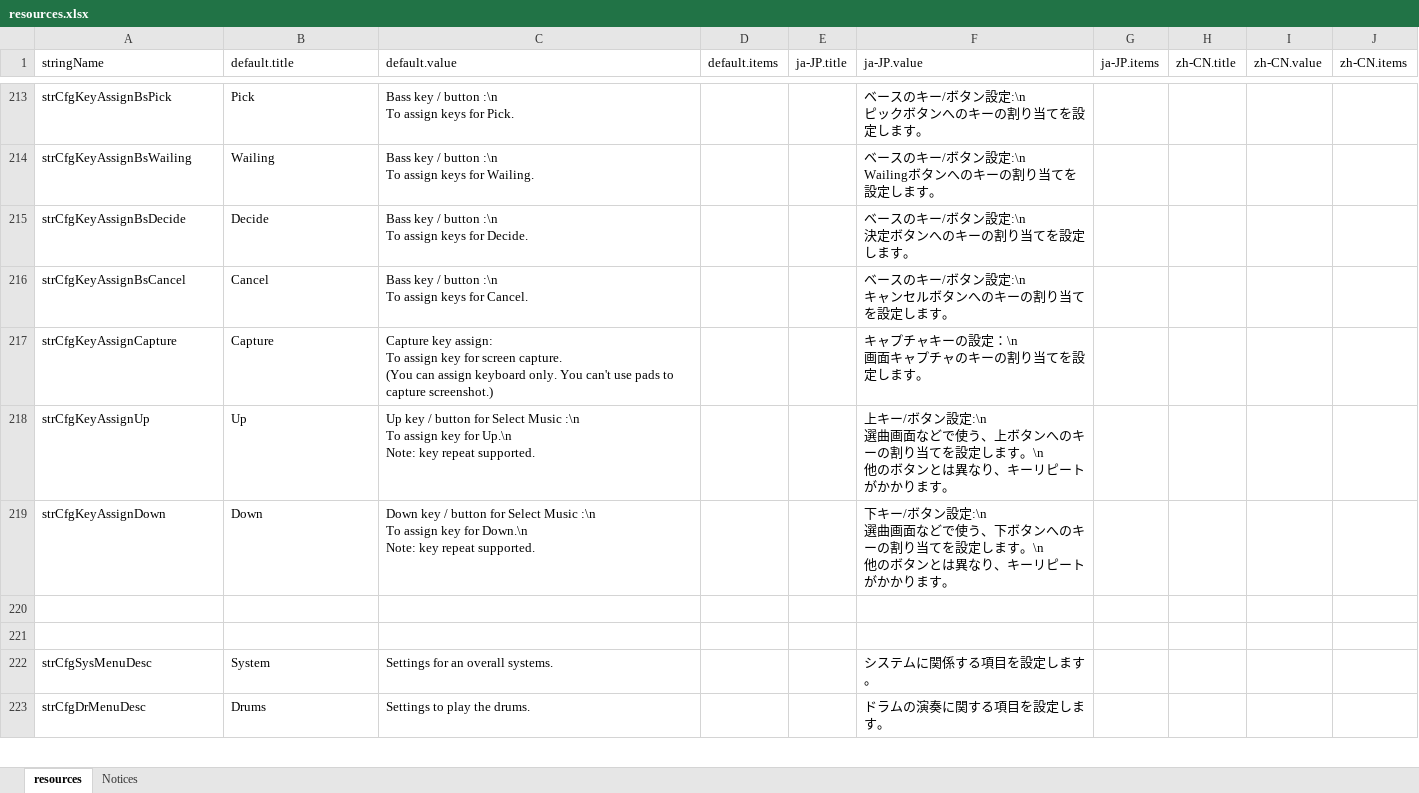
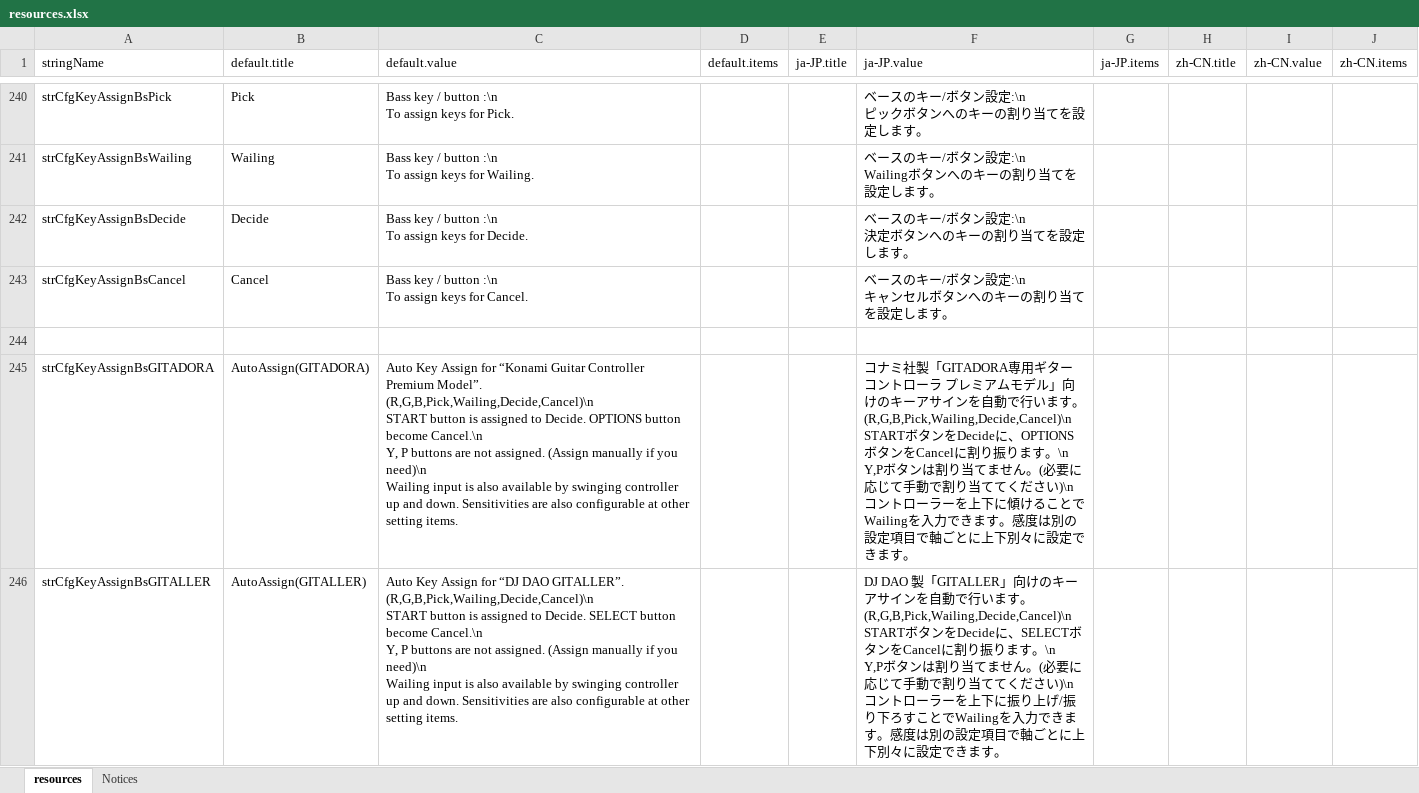
Before and after one commit to hugetiny/DTXMania, an Excel workbook: RuntimeResources/System/resources.xlsx, sheet resources, drawn as a sheet; only a part is shown, gaps mark what is left out; the shorter side is filled out with more unchanged rows; values as stored, in another font and other column widths than the file's, no cell formats; ↵ is a line break in a cell; the diff covers the shown part only; the diff names each change by its address in the sheet, - before the commit and + after, or states it on an @@ line.

```diff
--- a/RuntimeResources/System/resources.xlsx (sheet resources)
+++ b/RuntimeResources/System/resources.xlsx (sheet resources)
+row 244: (empty)
+row 245: strCfgKeyAssignBsGITADORA | AutoAssign(GITADORA) | Auto Key Assign for “Konami Guitar Controller Premium Model”. ↵ (R,G,B,Pick,Wailing,Decide,Cancel)\n ↵ START button is assigned to Decide. OPTIONS button become Cancel.\n ↵ Y, P buttons are not assigned. (Assign manually if you need)\n ↵ Wailing input is also available by swinging controller up and down. Sensitivities are also configurable at other setting items. |  |  | コナミ社製「GITADORA専用ギターコントローラ プレミアムモデル」向けのキーアサインを自動で行います。(R,G,B,Pick,Wailing,Decide,Cancel)\n ↵ STARTボタンをDecideに、OPTIONSボタンをCancelに割り振ります。\n ↵ Y,Pボタンは割り当てません。(必要に応じて手動で割り当ててください)\n ↵ コントローラーを上下に傾けることでWailingを入力できます。感度は別の設定項目で軸ごとに上下別々に設定できます。
+row 246: strCfgKeyAssignBsGITALLER | AutoAssign(GITALLER) | Auto Key Assign for “DJ DAO GITALLER”. ↵ (R,G,B,Pick,Wailing,Decide,Cancel)\n ↵ START button is assigned to Decide. SELECT button become Cancel.\n ↵ Y, P buttons are not assigned. (Assign manually if you need)\n ↵ Wailing input is also available by swinging controller up and down. Sensitivities are also configurable at other setting items. |  |  | DJ DAO 製「GITALLER」向けのキーアサインを自動で行います。(R,G,B,Pick,Wailing,Decide,Cancel)\n ↵ STARTボタンをDecideに、SELECTボタンをCancelに割り振ります。\n ↵ Y,Pボタンは割り当てません。(必要に応じて手動で割り当ててください)\n ↵ コントローラーを上下に振り上げ/振り下ろすことでWailingを入力できます。感度は別の設定項目で軸ごとに上下別々に設定できます。
```
Also changed, not shown: 36 added rows and 13 edited cells elsewhere in this sheet, cell formats, 3 other files.
